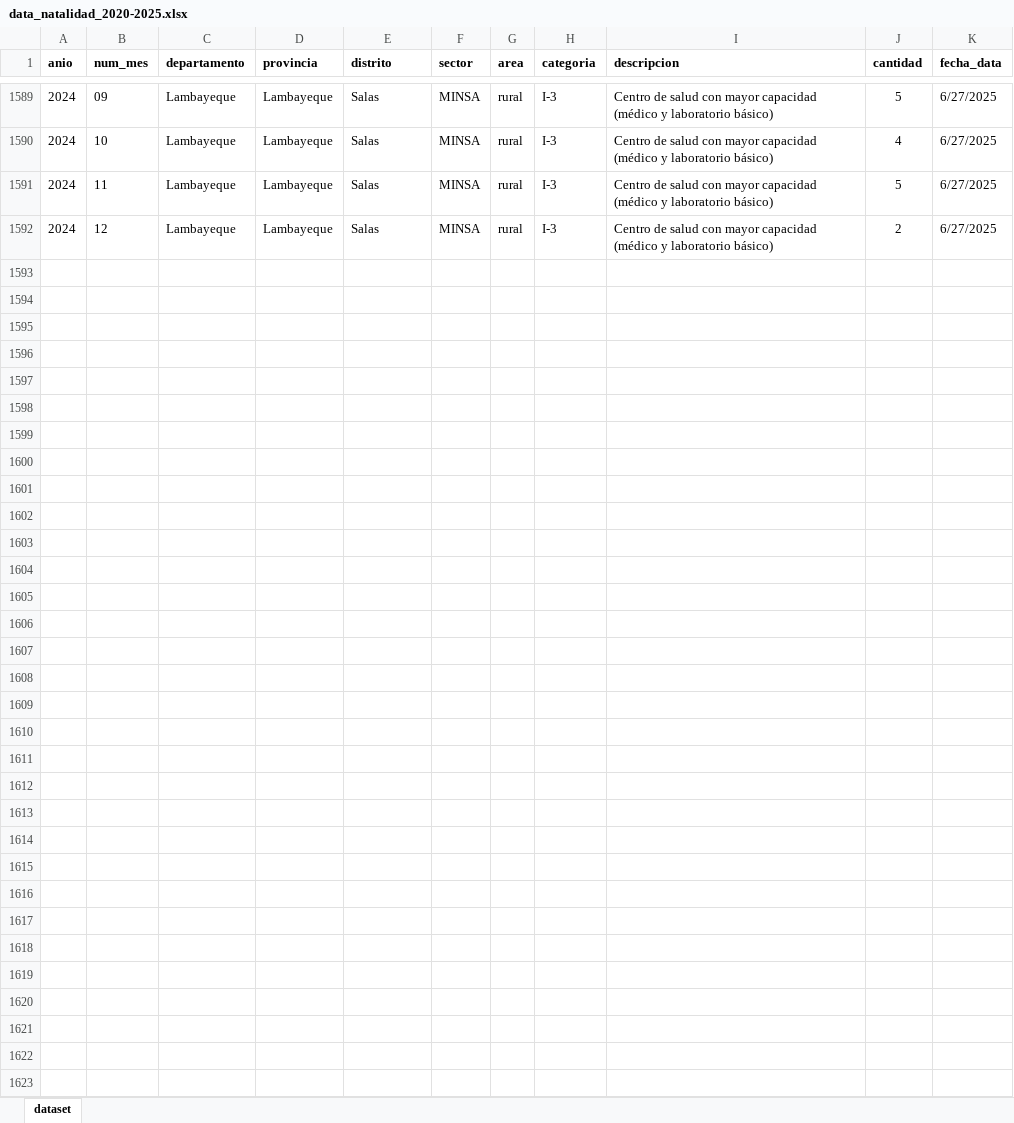
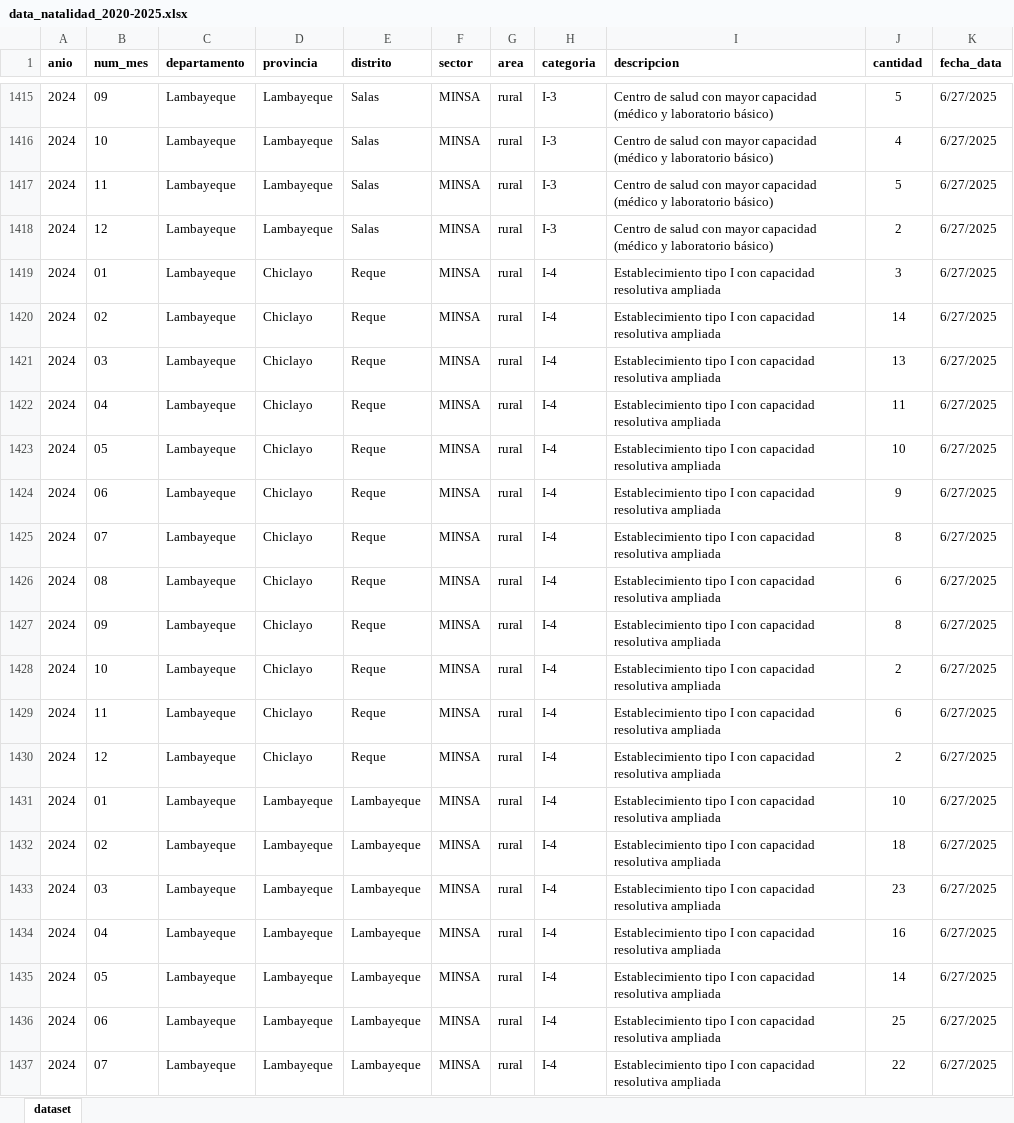
Before and after one commit to gorelambayeque/datasets-lambayeque, an Excel workbook: natalidad/data_natalidad_2020-2025.xlsx, sheet dataset, drawn as a sheet; only a part is shown, gaps mark what is left out; values as stored, in another font and other column widths than the file's, no borders; the diff covers the shown part only; the diff names each change by its address in the sheet, - before the commit and + after, or states it on an @@ line.

```diff
--- a/natalidad/data_natalidad_2020-2025.xlsx (sheet dataset)
+++ b/natalidad/data_natalidad_2020-2025.xlsx (sheet dataset)
+row 1419: 2024 | 01 | Lambayeque | Chiclayo | Reque | MINSA | rural | I-4 | Establecimiento tipo I con capacidad resolutiva ampliada | 3 | 6/27/2025
+row 1420: 2024 | 02 | Lambayeque | Chiclayo | Reque | MINSA | rural | I-4 | Establecimiento tipo I con capacidad resolutiva ampliada | 14 | 6/27/2025
+row 1421: 2024 | 03 | Lambayeque | Chiclayo | Reque | MINSA | rural | I-4 | Establecimiento tipo I con capacidad resolutiva ampliada | 13 | 6/27/2025
+row 1422: 2024 | 04 | Lambayeque | Chiclayo | Reque | MINSA | rural | I-4 | Establecimiento tipo I con capacidad resolutiva ampliada | 11 | 6/27/2025
+row 1423: 2024 | 05 | Lambayeque | Chiclayo | Reque | MINSA | rural | I-4 | Establecimiento tipo I con capacidad resolutiva ampliada | 10 | 6/27/2025
+row 1424: 2024 | 06 | Lambayeque | Chiclayo | Reque | MINSA | rural | I-4 | Establecimiento tipo I con capacidad resolutiva ampliada | 9 | 6/27/2025
+row 1425: 2024 | 07 | Lambayeque | Chiclayo | Reque | MINSA | rural | I-4 | Establecimiento tipo I con capacidad resolutiva ampliada | 8 | 6/27/2025
+row 1426: 2024 | 08 | Lambayeque | Chiclayo | Reque | MINSA | rural | I-4 | Establecimiento tipo I con capacidad resolutiva ampliada | 6 | 6/27/2025
+row 1427: 2024 | 09 | Lambayeque | Chiclayo | Reque | MINSA | rural | I-4 | Establecimiento tipo I con capacidad resolutiva ampliada | 8 | 6/27/2025
+row 1428: 2024 | 10 | Lambayeque | Chiclayo | Reque | MINSA | rural | I-4 | Establecimiento tipo I con capacidad resolutiva ampliada | 2 | 6/27/2025
+row 1429: 2024 | 11 | Lambayeque | Chiclayo | Reque | MINSA | rural | I-4 | Establecimiento tipo I con capacidad resolutiva ampliada | 6 | 6/27/2025
+row 1430: 2024 | 12 | Lambayeque | Chiclayo | Reque | MINSA | rural | I-4 | Establecimiento tipo I con capacidad resolutiva ampliada | 2 | 6/27/2025
+row 1431: 2024 | 01 | Lambayeque | Lambayeque | Lambayeque | MINSA | rural | I-4 | Establecimiento tipo I con capacidad resolutiva ampliada | 10 | 6/27/2025
+row 1432: 2024 | 02 | Lambayeque | Lambayeque | Lambayeque | MINSA | rural | I-4 | Establecimiento tipo I con capacidad resolutiva ampliada | 18 | 6/27/2025
+row 1433: 2024 | 03 | Lambayeque | Lambayeque | Lambayeque | MINSA | rural | I-4 | Establecimiento tipo I con capacidad resolutiva ampliada | 23 | 6/27/2025
+row 1434: 2024 | 04 | Lambayeque | Lambayeque | Lambayeque | MINSA | rural | I-4 | Establecimiento tipo I con capacidad resolutiva ampliada | 16 | 6/27/2025
+row 1435: 2024 | 05 | Lambayeque | Lambayeque | Lambayeque | MINSA | rural | I-4 | Establecimiento tipo I con capacidad resolutiva ampliada | 14 | 6/27/2025
+row 1436: 2024 | 06 | Lambayeque | Lambayeque | Lambayeque | MINSA | rural | I-4 | Establecimiento tipo I con capacidad resolutiva ampliada | 25 | 6/27/2025
+row 1437: 2024 | 07 | Lambayeque | Lambayeque | Lambayeque | MINSA | rural | I-4 | Establecimiento tipo I con capacidad resolutiva ampliada | 22 | 6/27/2025
```
Also changed, not shown: 30 added rows, 1 removed row, 173 moved rows and cell formats elsewhere in this sheet, 2 other files.
